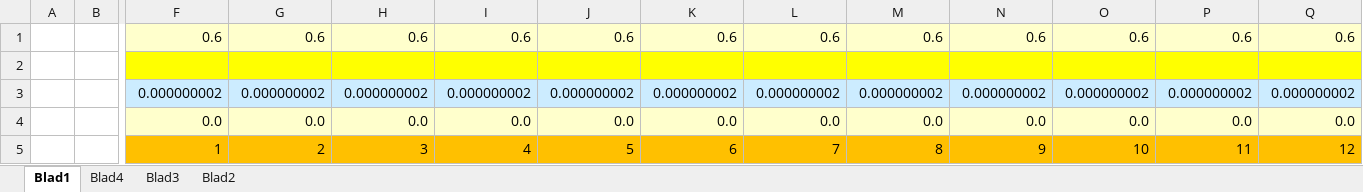
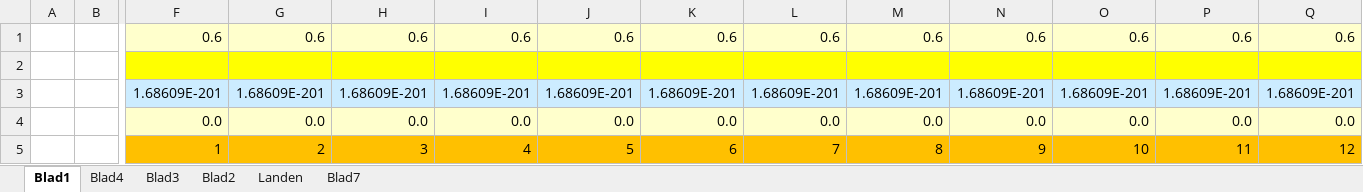
Before and after one commit to Bolukan/TweakBot, an Excel workbook: Offline/Risk.xlsm, sheet Blad1, drawn as a sheet; only a part is shown, gaps mark what is left out; values as stored, in another font and other column widths than the file's, no borders; conditional formats not drawn; removed rows and columns are numbered as before the commit, all else as after; rows hold the shown columns only; the diff names each change by its address in the sheet, - before the commit and + after, or states it on an @@ line.

```diff
--- a/Offline/Risk.xlsm (sheet Blad1)
+++ b/Offline/Risk.xlsm (sheet Blad1)
+sheet tab: Landen
+sheet tab: Blad7
-row 3:  |  | 0.000000002 | 0.000000002 | 0.000000002 | 0.000000002 | 0.000000002 | 0.000000002 | 0.000000002 | 0.000000002 | 0.000000002 | 0.000000002 | 0.000000002 | 0.000000002
+row 3:  |  | 1.68609E-201 | 1.68609E-201 | 1.68609E-201 | 1.68609E-201 | 1.68609E-201 | 1.68609E-201 | 1.68609E-201 | 1.68609E-201 | 1.68609E-201 | 1.68609E-201 | 1.68609E-201 | 1.68609E-201
```
Also changed, not shown: charts or pictures, 5 other files.
